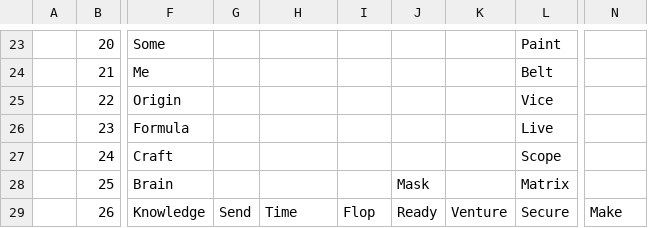
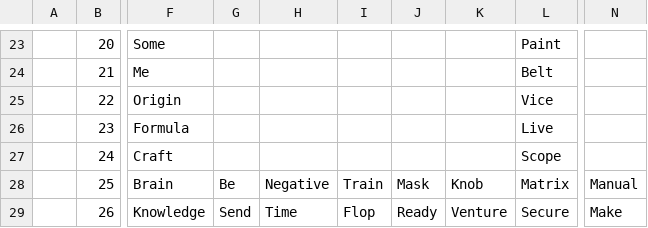
Before and after one commit to openroot/bringNow34, a CSV file: bringNow34 - Chart.csv, drawn as a sheet; only a part is shown, gaps mark what is left out; the diff names each change by its address in the sheet, - before the commit and + after, or states it on an @@ line.

```diff
--- a/bringNow34 - Chart.csv
+++ b/bringNow34 - Chart.csv
-G28: (empty)
+G28: Be
-H28: (empty)
+H28: Negative
-I28: (empty)
+I28: Train
-K28: (empty)
+K28: Knob
-N28: (empty)
+N28: Manual
```
Also changed, not shown: 1 other file.
